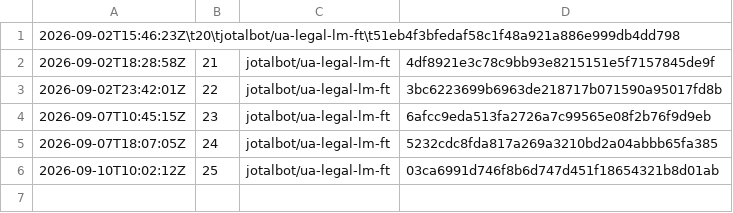
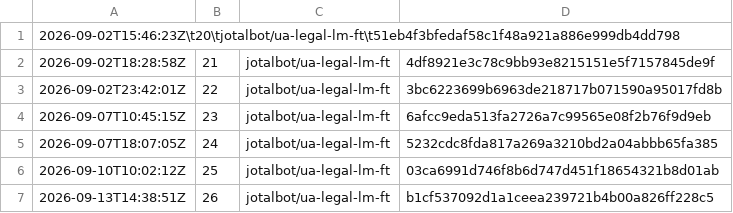
Before and after one commit to JoTalbot/ukraine, a TSV file: .training-manifests/ua-legal-lm-ft/launch-history.tsv, drawn as a sheet; the diff names each change by its address in the sheet, - before the commit and + after, or states it on an @@ line.

```diff
--- a/.training-manifests/ua-legal-lm-ft/launch-history.tsv
+++ b/.training-manifests/ua-legal-lm-ft/launch-history.tsv
+row 7: 2026-09-13T14:38:51Z | 26 | jotalbot/ua-legal-lm-ft | b1cf537092d1a1ceea239721b4b00a826ff228c5
```
Also changed, not shown: 1 other file.
